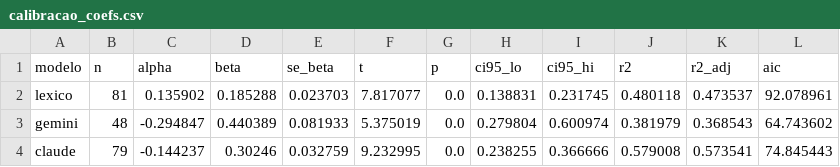
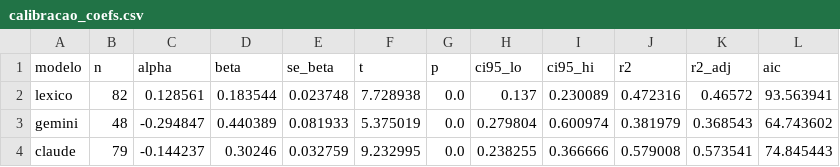
Before and after one commit to Resendao/resumo-focus, a CSV file: output/scores/calibracao_coefs.csv, drawn as a sheet.

```diff
--- a/output/scores/calibracao_coefs.csv
+++ b/output/scores/calibracao_coefs.csv
@@ -1,3 +1,3 @@
 modelo,n,alpha,beta,se_beta,t,p,ci95_lo,ci95_hi,r2,r2_adj,aic
-lexico,81,0.135902,0.185288,0.023703,7.817077,0.0,0.138831,0.231745,0.480118,0.473537,92.078961
+lexico,82,0.128561,0.183544,0.023748,7.728938,0.0,0.137,0.230089,0.472316,0.46572,93.563941
 gemini,48,-0.294847,0.440389,0.081933,5.375019,0.0,0.279804,0.600974,0.381979,0.368543,64.743602
```
Also changed, not shown: output/focus/expectativas_reunioes.csv, output/scores/calibracao_multivariada.csv, 8 other files.
